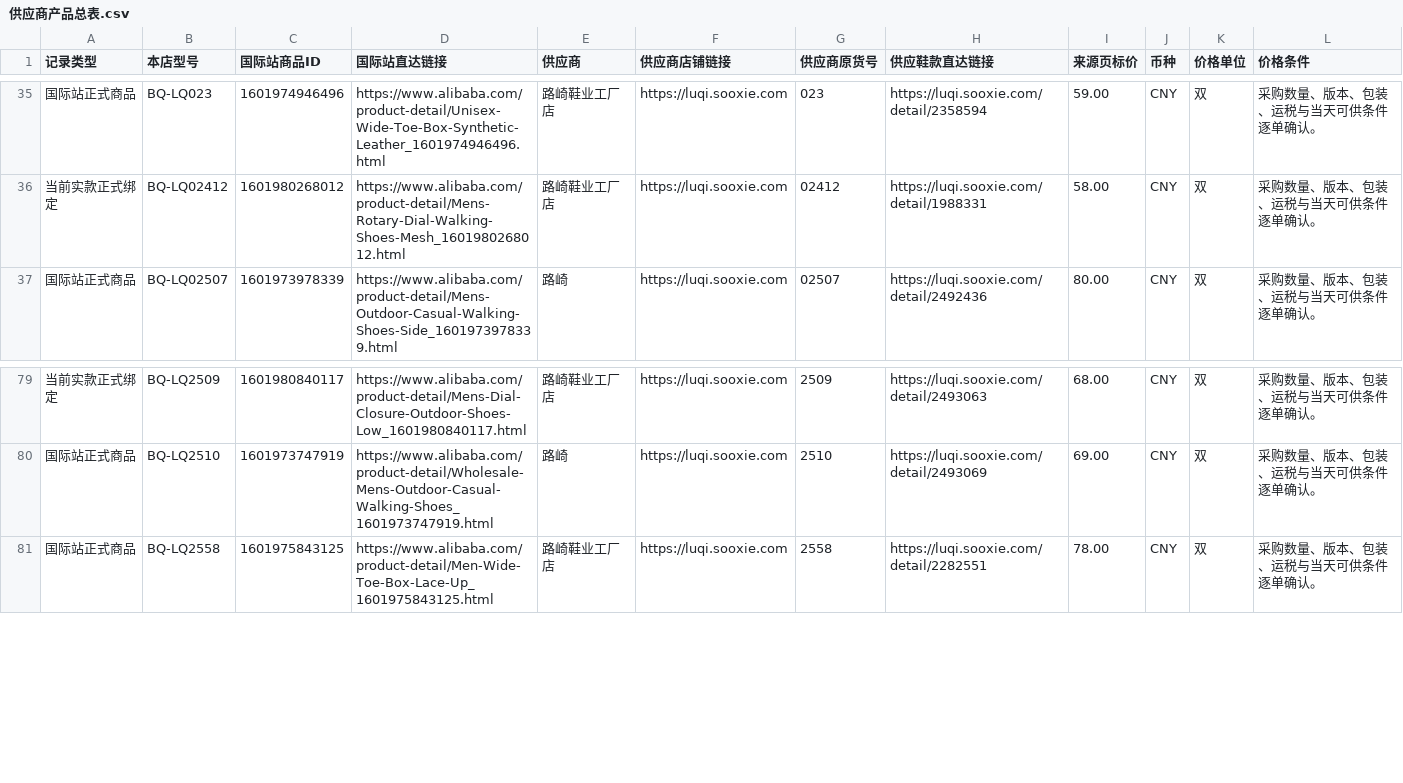
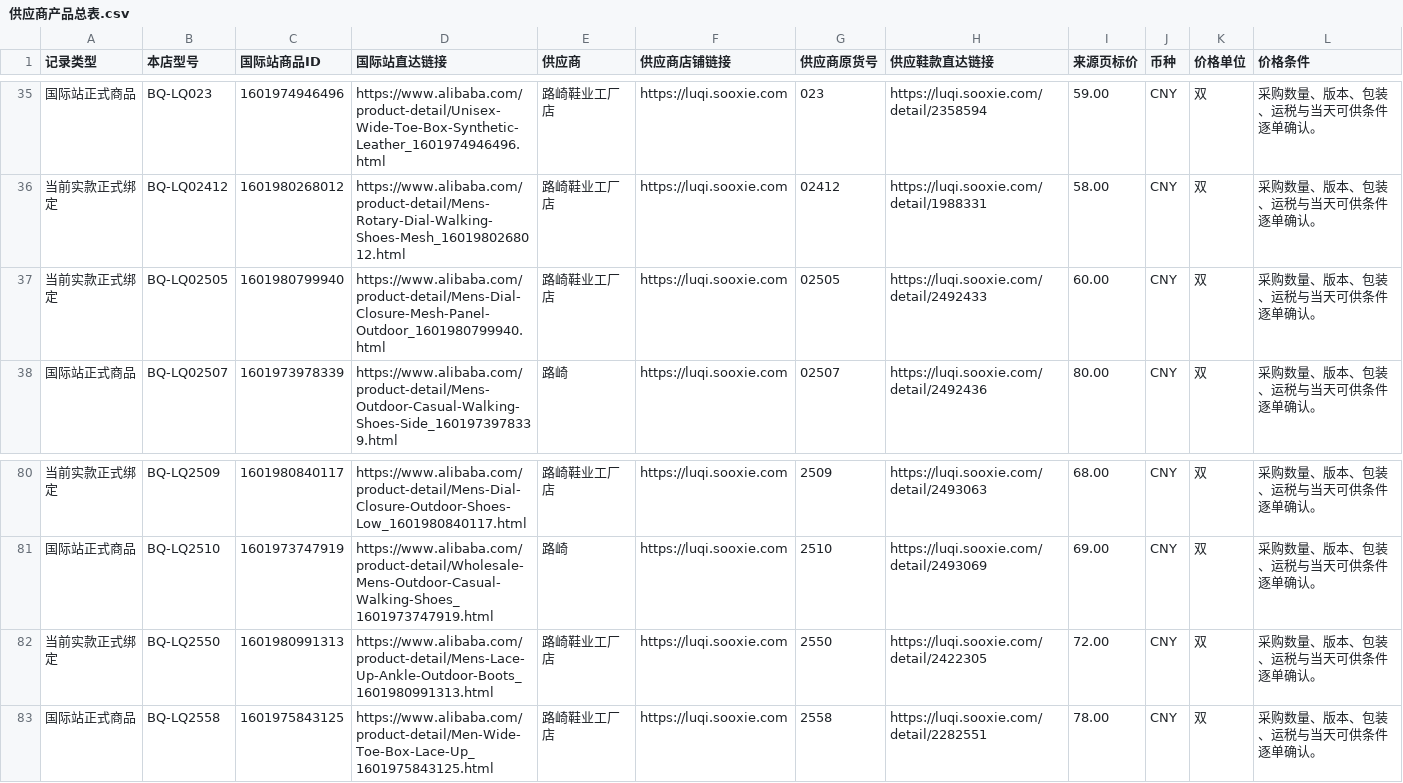
Before and after one commit to 421345308/beiqiang-cross-border-operations, a CSV file: 02_Alibaba运营/05_扩品工程/供应商产品总表/供应商产品总表.csv, drawn as a sheet; only a part is shown, gaps mark what is left out; rows hold the shown columns only; the diff names each change by its address in the sheet, - before the commit and + after, or states it on an @@ line.

Commit message:
feat: publish reviewed Luqi real-source offers and synchronize supply records

```diff
--- a/02_Alibaba运营/05_扩品工程/供应商产品总表/供应商产品总表.csv
+++ b/02_Alibaba运营/05_扩品工程/供应商产品总表/供应商产品总表.csv
+row 37: 当前实款正式绑定 | BQ-LQ02505 | 1601980799940 | https://www.alibaba.com/product-detail/Mens-Dial-Closure-Mesh-Panel-Outdoor_1601980799940.html | 路崎鞋业工厂店 | https://luqi.sooxie.com | 02505 | https://luqi.sooxie.com/detail/2492433 | 60.00 | CNY | 双 | 采购数量、版本、包装、运税与当天可供条件逐单确认。
+row 82: 当前实款正式绑定 | BQ-LQ2550 | 1601980991313 | https://www.alibaba.com/product-detail/Mens-Lace-Up-Ankle-Outdoor-Boots_1601980991313.html | 路崎鞋业工厂店 | https://luqi.sooxie.com | 2550 | https://luqi.sooxie.com/detail/2422305 | 72.00 | CNY | 双 | 采购数量、版本、包装、运税与当天可供条件逐单确认。
```
Also changed, not shown: 56 other files.
